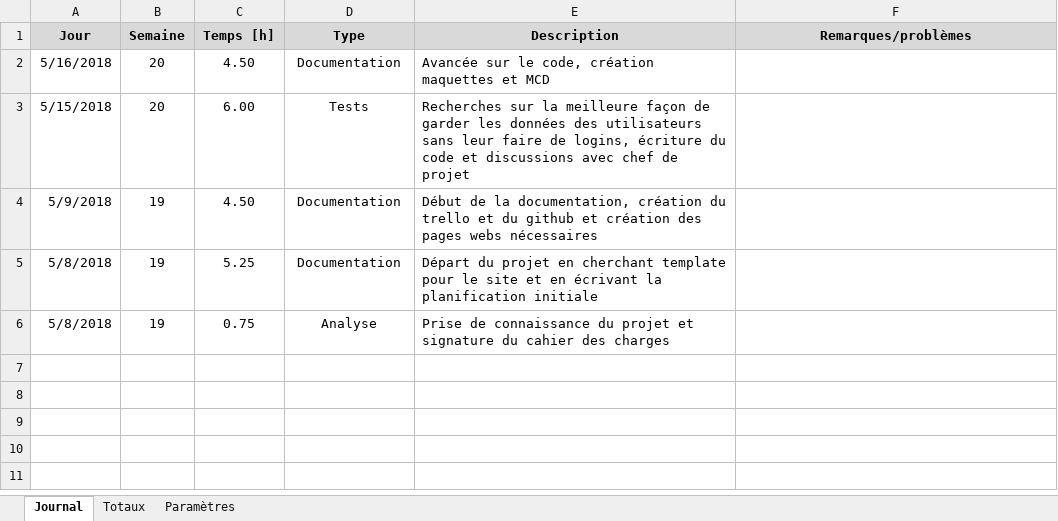
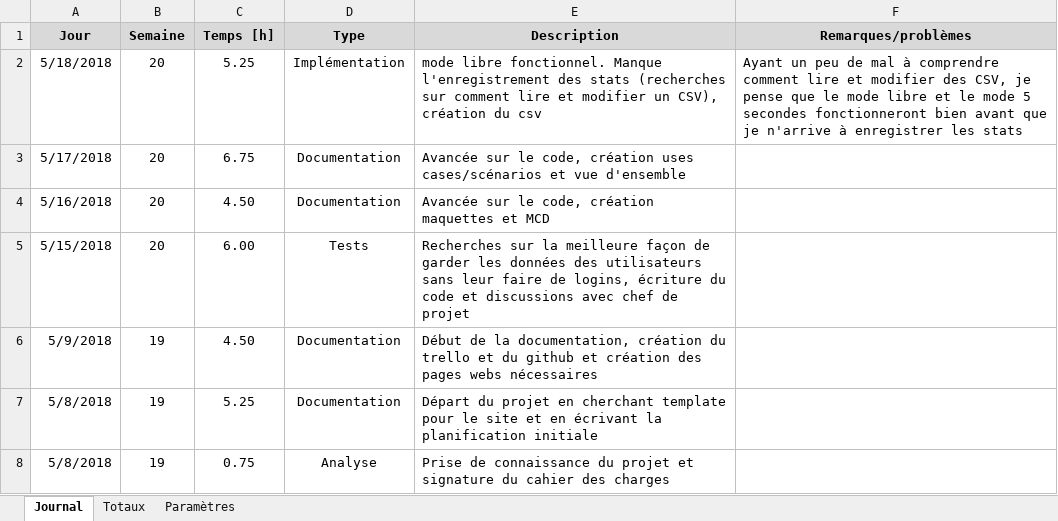
Before and after one commit to Daxank/TPI, an Excel workbook: documentation/Documents de travail/Journal_de_travail_AGI.xlsm, sheet Journal, drawn as a sheet; values as stored, in another font and other column widths than the file's, no borders; charts and pictures not drawn; the diff names each change by its address in the sheet, - before the commit and + after, or states it on an @@ line.

Commit message:
avancée des travaux, mode libre fonctionnel, inclusion CSV à venir

```diff
--- a/documentation/Documents de travail/Journal_de_travail_AGI.xlsm (sheet Journal)
+++ b/documentation/Documents de travail/Journal_de_travail_AGI.xlsm (sheet Journal)
+row 2: 5/18/2018 | 20 | 5.25 | Implémentation | mode libre fonctionnel. Manque l'enregistrement des stats (recherches sur comment lire et modifier un CSV), création du csv | Ayant un peu de mal à comprendre comment lire et modifier des CSV, je pense que le mode libre et le mode 5 secondes fonctionneront bien avant que je n'arrive à enregistrer les stats
+row 3: 5/17/2018 | 20 | 6.75 | Documentation | Avancée sur le code, création uses cases/scénarios et vue d'ensemble
```
Also changed, not shown: 7 other files.
